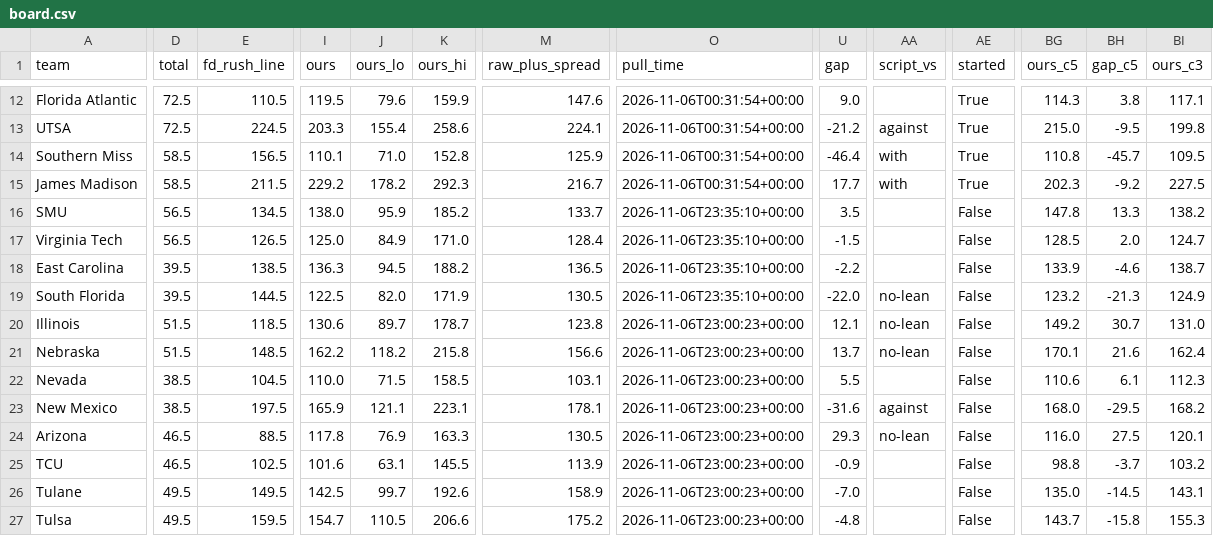
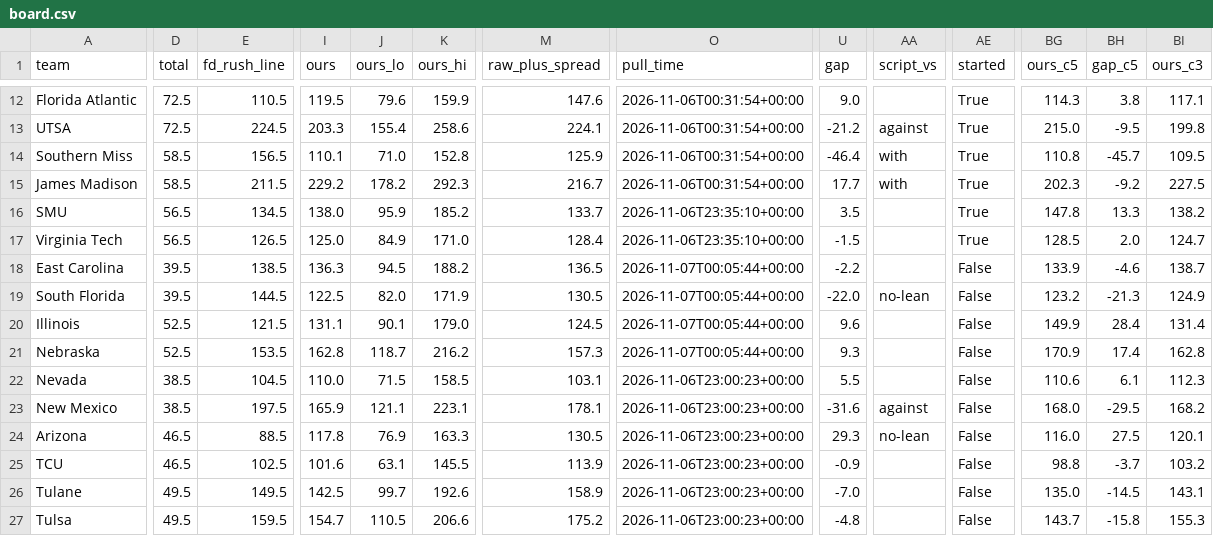
Before and after one commit to bradyt3321/cfb-yardage-dashboard, a CSV file: data/board.csv, drawn as a sheet; only a part is shown, gaps mark what is left out; the diff covers the shown part only; the diff names each change by its address in the sheet, - before the commit and + after, or states it on an @@ line.

```diff
--- a/data/board.csv
+++ b/data/board.csv
-AE16:AE17 (started): False
+AE16:AE17 (started): True
-O18:O19 (pull_time): 2026-11-06T23:35:10+00:00
+O18:O19 (pull_time): 2026-11-07T00:05:44+00:00
-D20:D21 (total): 51.5
+D20:D21 (total): 52.5
-E20 (fd_rush_line): 118.5
+E20 (fd_rush_line): 121.5
-I20 (ours): 130.6
+I20 (ours): 131.1
-J20 (ours_lo): 89.7
+J20 (ours_lo): 90.1
-K20 (ours_hi): 178.7
+K20 (ours_hi): 179.0
-M20 (raw_plus_spread): 123.8
+M20 (raw_plus_spread): 124.5
-O20:O21 (pull_time): 2026-11-06T23:00:23+00:00
+O20:O21 (pull_time): 2026-11-07T00:05:44+00:00
-U20 (gap): 12.1
+U20 (gap): 9.6
-AA20:AA21 (script_vs): no-lean
+AA20:AA21 (script_vs): (empty)
-BG20 (ours_c5): 149.2
+BG20 (ours_c5): 149.9
-BH20 (gap_c5): 30.7
+BH20 (gap_c5): 28.4
-BI20 (ours_c3): 131.0
+BI20 (ours_c3): 131.4
-E21 (fd_rush_line): 148.5
+E21 (fd_rush_line): 153.5
-I21 (ours): 162.2
+I21 (ours): 162.8
-J21 (ours_lo): 118.2
+J21 (ours_lo): 118.7
-K21 (ours_hi): 215.8
+K21 (ours_hi): 216.2
-M21 (raw_plus_spread): 156.6
+M21 (raw_plus_spread): 157.3
-U21 (gap): 13.7
+U21 (gap): 9.3
-BG21 (ours_c5): 170.1
+BG21 (ours_c5): 170.9
-BH21 (gap_c5): 21.6
+BH21 (gap_c5): 17.4
-BI21 (ours_c3): 162.4
+BI21 (ours_c3): 162.8
```
Also changed, not shown: 10 edited cells elsewhere in this file, 3 other files.
